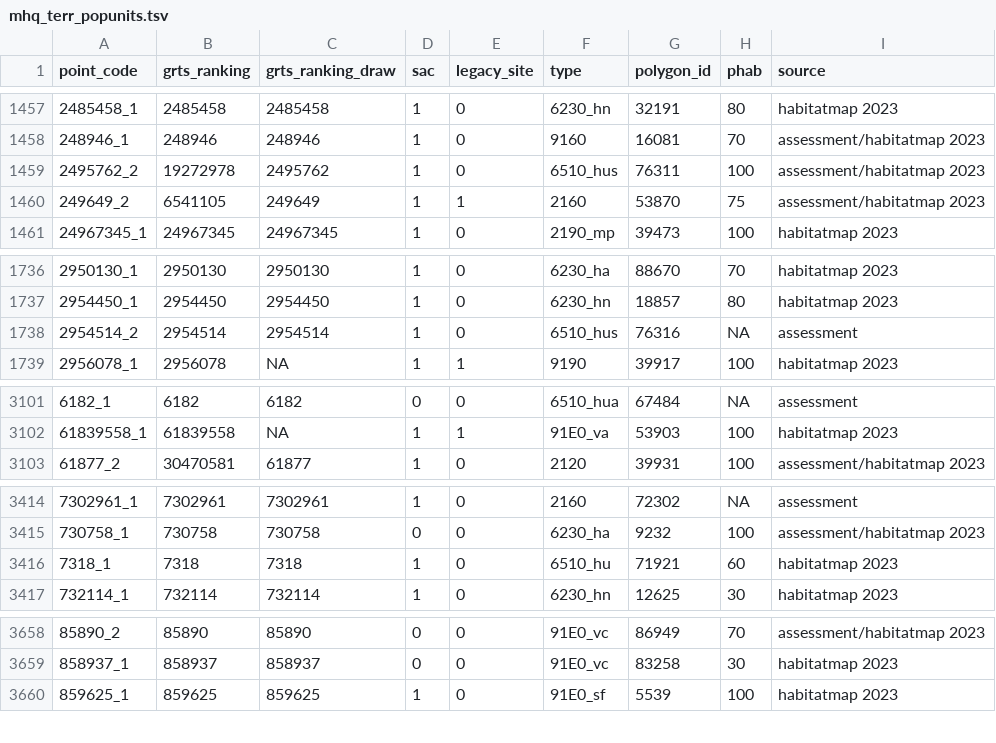
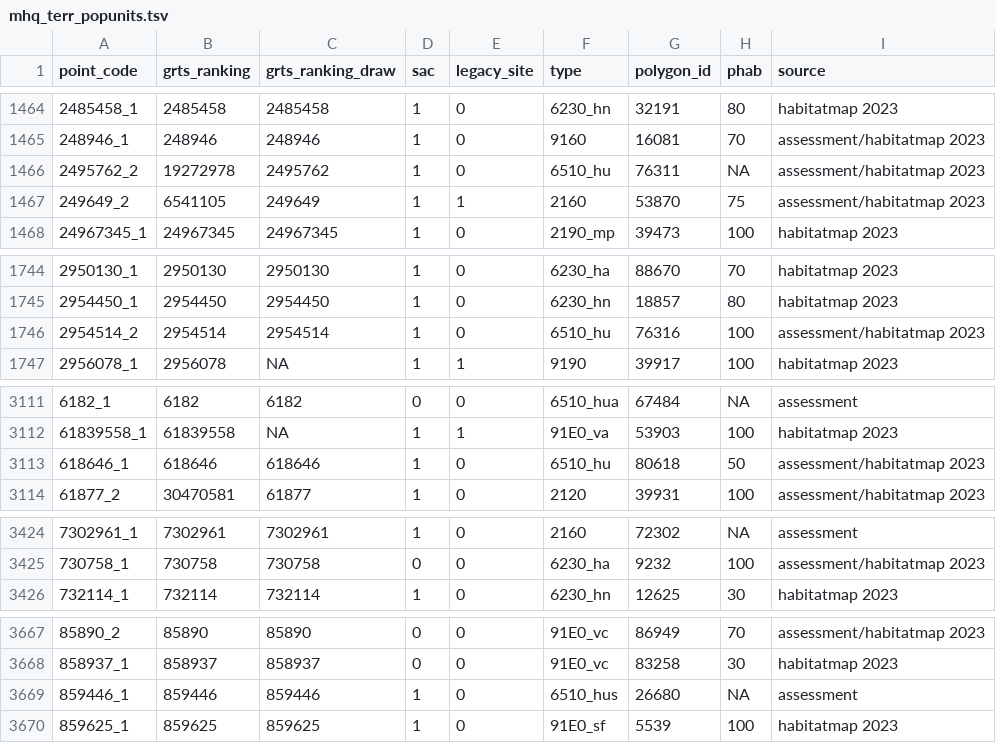
Before and after one commit to inbo/n2khab-sample-admin, a TSV file: data/mhq_terr/rapportage2025/mhq_terr_popunits.tsv, drawn as a sheet; only a part is shown, gaps mark what is left out; the diff covers the shown part only.

```diff
--- a/data/mhq_terr/rapportage2025/mhq_terr_popunits.tsv
+++ b/data/mhq_terr/rapportage2025/mhq_terr_popunits.tsv
@@ -1458,3 +1465,3 @@ point_code	grts_ranking	grts_ranking_draw	sac	legacy_site	type	polygon_id	phab	s
 248946_1	248946	248946	1	0	9160	16081	70	assessment/habitatmap 2023
-2495762_2	19272978	2495762	1	0	6510_hus	76311	100	assessment/habitatmap 2023
+2495762_2	19272978	2495762	1	0	6510_hu	76311	NA	assessment/habitatmap 2023
 249649_2	6541105	249649	1	1	2160	53870	75	assessment/habitatmap 2023
@@ -1737,3 +1745,3 @@ point_code	grts_ranking	grts_ranking_draw	sac	legacy_site	type	polygon_id	phab	s
 2954450_1	2954450	2954450	1	0	6230_hn	18857	80	habitatmap 2023
-2954514_2	2954514	2954514	1	0	6510_hus	76316	NA	assessment
+2954514_2	2954514	2954514	1	0	6510_hu	76316	100	assessment/habitatmap 2023
 2956078_1	2956078	NA	1	1	9190	39917	100	habitatmap 2023
@@ -3102,2 +3112,3 @@ point_code	grts_ranking	grts_ranking_draw	sac	legacy_site	type	polygon_id	phab	s
 61839558_1	61839558	NA	1	1	91E0_va	53903	100	habitatmap 2023
+618646_1	618646	618646	1	0	6510_hu	80618	50	assessment/habitatmap 2023
 61877_2	30470581	61877	1	0	2120	39931	100	assessment/habitatmap 2023
@@ -3415,3 +3425,2 @@ point_code	grts_ranking	grts_ranking_draw	sac	legacy_site	type	polygon_id	phab	s
 730758_1	730758	730758	0	0	6230_ha	9232	100	assessment/habitatmap 2023
-7318_1	7318	7318	1	0	6510_hu	71921	60	habitatmap 2023
 732114_1	732114	732114	1	0	6230_hn	12625	30	habitatmap 2023
@@ -3659,2 +3668,3 @@ point_code	grts_ranking	grts_ranking_draw	sac	legacy_site	type	polygon_id	phab	s
 858937_1	858937	858937	0	0	91E0_vc	83258	30	habitatmap 2023
+859446_1	859446	859446	1	0	6510_hus	26680	NA	assessment
 859625_1	859625	859625	1	0	91E0_sf	5539	100	habitatmap 2023
```
Also changed, not shown: 10 added rows, 1 removed row and 14 edited cells elsewhere in this file, data/mhq_terr/rapportage2025/mhq_terr_assessments.tsv, data/mhq_terr/rapportage2025/mhq_terr_measurements.tsv, 3 other files.
